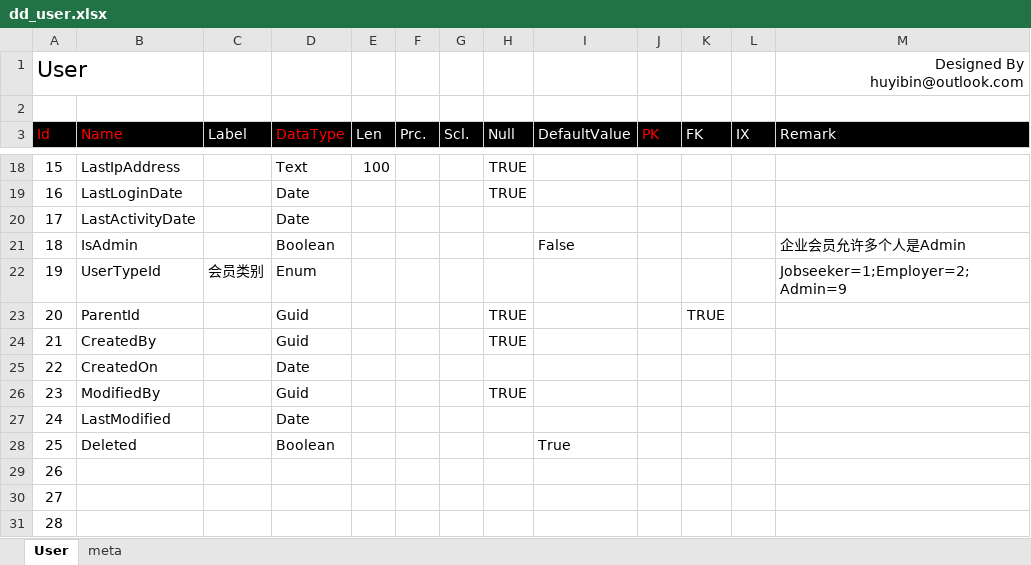
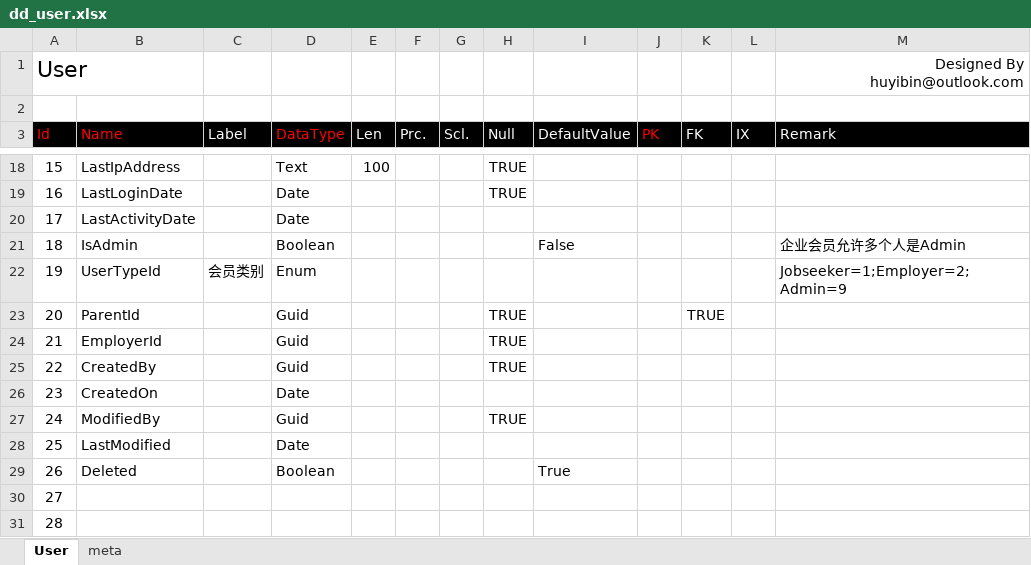
Before and after one commit to huyibin/km.pony, an Excel workbook: 2_specs/domain/dd_user.xlsx, sheet User, drawn as a sheet; only a part is shown, gaps mark what is left out; values as stored, in another font and other column widths than the file's, no borders; removed rows and columns are numbered as before the commit, all else as after; the diff names each change by its address in the sheet, - before the commit and + after, or states it on an @@ line.

```diff
--- a/2_specs/domain/dd_user.xlsx (sheet User)
+++ b/2_specs/domain/dd_user.xlsx (sheet User)
+row 24: 21 | EmployerId |  | Guid |  |  |  | TRUE
@@ column A (Id) renumbered between rows 25 and 31 @@
-row 31: 28
```
Also changed, not shown: 2_specs/domain/csp_audience.xlsx, 2_specs/domain/csp_audiencetype.xlsx, 6 other files.
